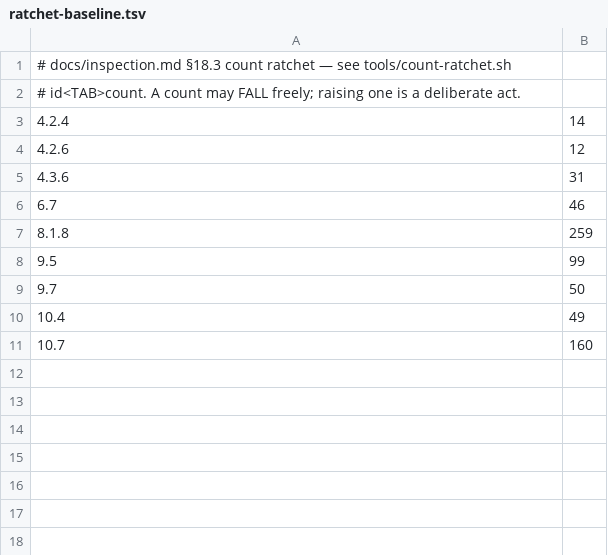
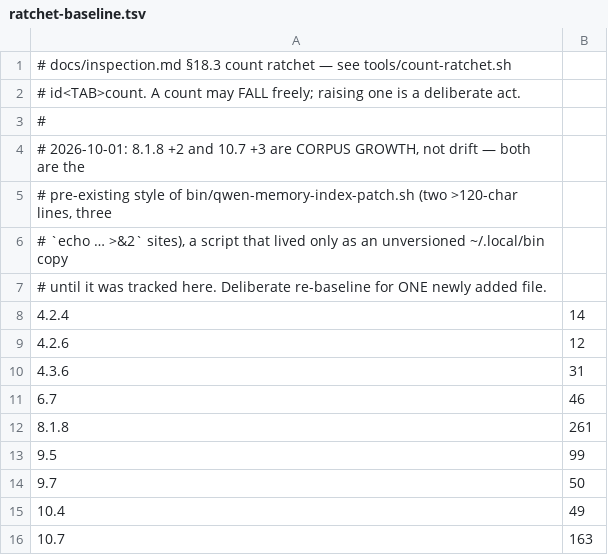
Before and after one commit to waynegault/ubuntu-console, a TSV file: tools/ratchet-baseline.tsv, drawn as a sheet.

Commit message:
chore(ratchet): re-baseline §18.3 for bin/qwen-memory-index-patch.sh
8.1.8 +2 and 10.7 +3 are corpus growth, not drift: the newly tracked
bin/qwen-memory-index-patch.sh carries two >120-char lines and three
`echo … >&2` sites, patterns the counter counts in every file it scans.
Without this row the ratchet fails at HEAD: 261 against a baseline of 259,
and 163 against 160. Required by 61e03ec6, which did not carry it.

```diff
--- a/tools/ratchet-baseline.tsv
+++ b/tools/ratchet-baseline.tsv
@@ -2,2 +2,7 @@
 # id<TAB>count.  A count may FALL freely; raising one is a deliberate act.
+#
+# 2026-10-01: 8.1.8 +2 and 10.7 +3 are CORPUS GROWTH, not drift — both are the
+# pre-existing style of bin/qwen-memory-index-patch.sh (two >120-char lines, three
+# `echo … >&2` sites), a script that lived only as an unversioned ~/.local/bin copy
+# until it was tracked here.  Deliberate re-baseline for ONE newly added file.
 4.2.4	14
@@ -6,3 +11,3 @@
 6.7	46
-8.1.8	259
+8.1.8	261
 9.5	99
@@ -10,2 +15,2 @@
 10.4	49
-10.7	160
+10.7	163
```
